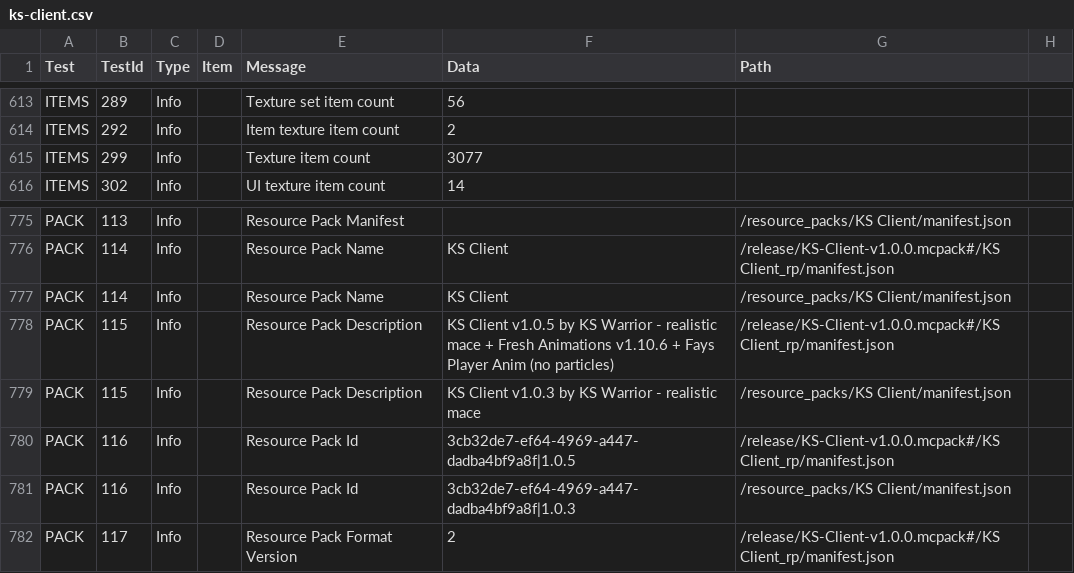
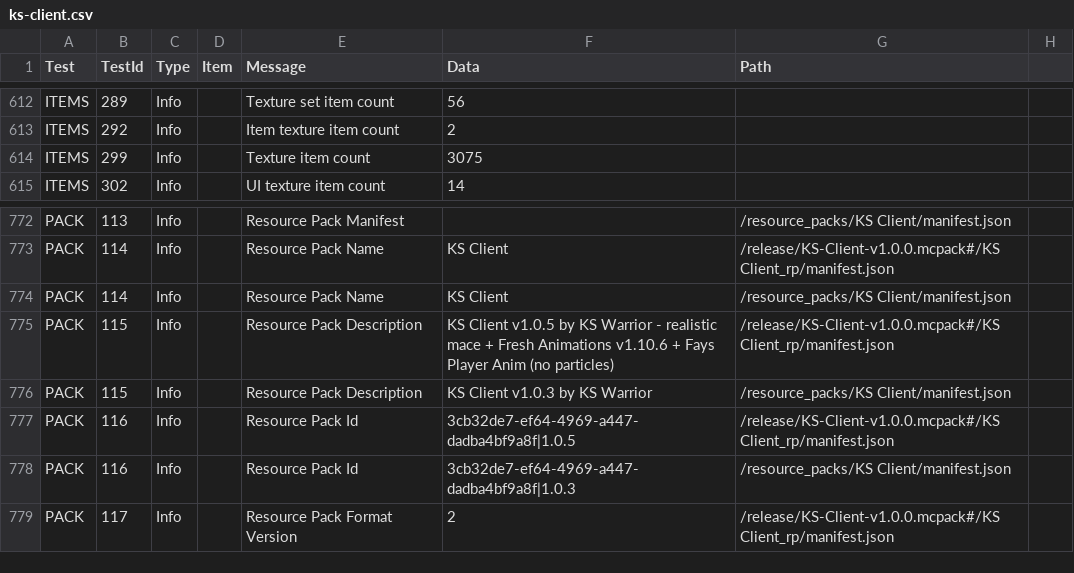
Before and after one commit to kswarrior/opencode, a CSV file: ks-client/out/ks-client.csv, drawn as a sheet; only a part is shown, gaps mark what is left out; addresses are those after the commit; the diff covers the shown part only; the diff names each change by its address in the sheet, - before the commit and + after, or states it on an @@ line.

```diff
--- a/ks-client/out/ks-client.csv
+++ b/ks-client/out/ks-client.csv
-F614 (Data): 3077
+F614 (Data): 3075
-F776 (Data): KS Client v1.0.3 by KS Warrior - realistic mace
+F776 (Data): KS Client v1.0.3 by KS Warrior
```
Also changed, not shown: 4 removed rows and 5 edited cells elsewhere in this file, 7 other files.
